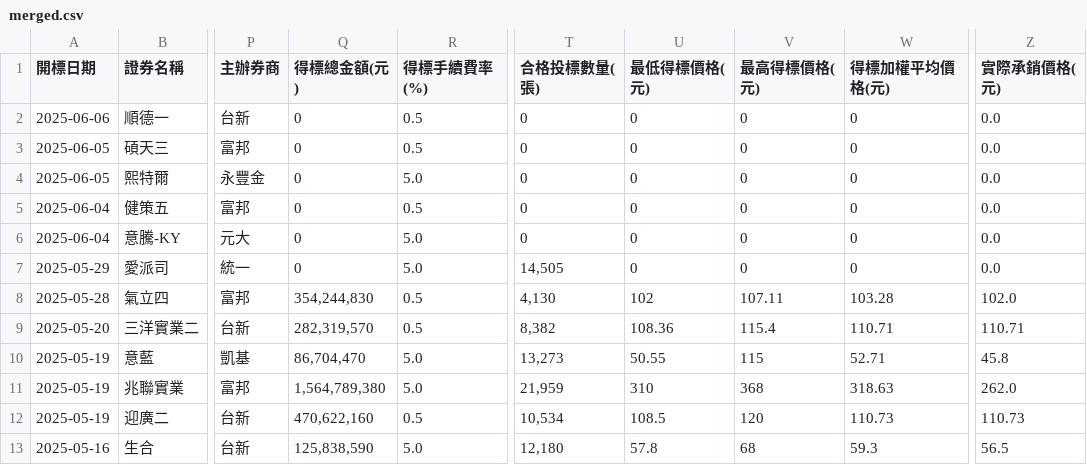
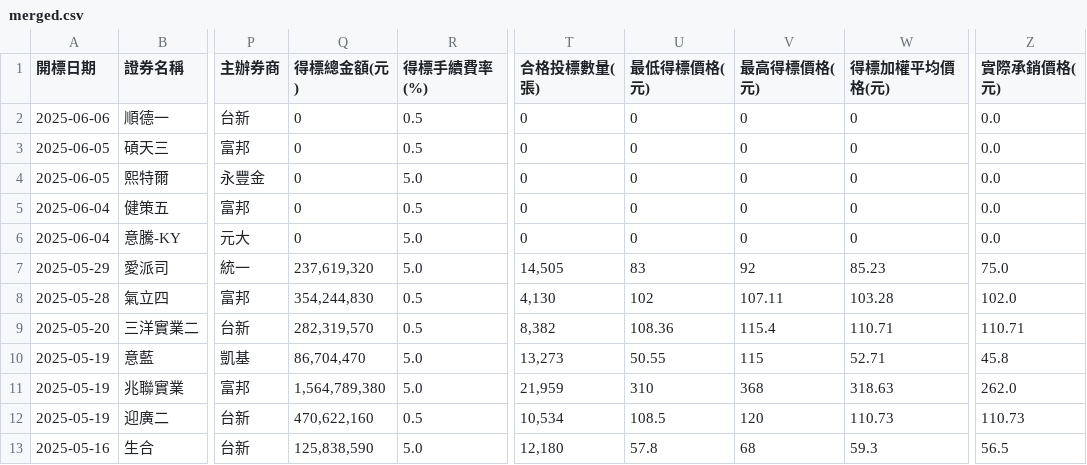
Before and after one commit to Aryido/auction, a CSV file: years/final/merged.csv, drawn as a sheet; only a part is shown, gaps mark what is left out; the diff names each change by its address in the sheet, - before the commit and + after, or states it on an @@ line.

```diff
--- a/years/final/merged.csv
+++ b/years/final/merged.csv
-Q7 (得標總金額(元)): 0
+Q7 (得標總金額(元)): 237,619,320
-U7 (最低得標價格(元)): 0
+U7 (最低得標價格(元)): 83
-V7 (最高得標價格(元)): 0
+V7 (最高得標價格(元)): 92
-W7 (得標加權平均價格(元)): 0
+W7 (得標加權平均價格(元)): 85.23
-Z7 (實際承銷價格(元)): 0.0
+Z7 (實際承銷價格(元)): 75.0
```
Also changed, not shown: years/114.csv.
